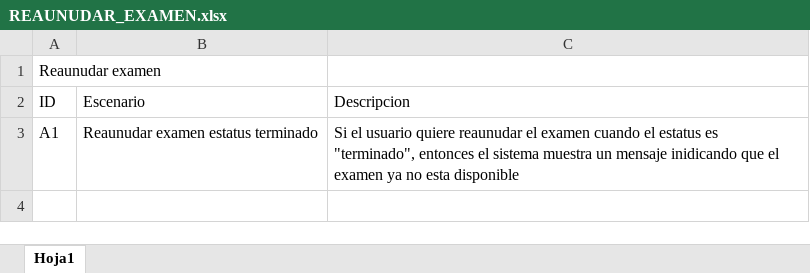
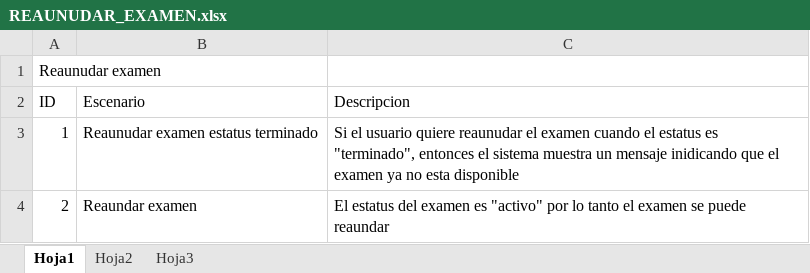
Before and after one commit to TheMindBreaker/DAW2020, an Excel workbook: Entrega 4/Pruebas/REAUNUDAR_EXAMEN.xlsx, sheet Hoja1, drawn as a sheet; values as stored, in another font and other column widths than the file's, no borders; the diff names each change by its address in the sheet, - before the commit and + after, or states it on an @@ line.

```diff
--- a/Entrega 4/Pruebas/REAUNUDAR_EXAMEN.xlsx (sheet Hoja1)
+++ b/Entrega 4/Pruebas/REAUNUDAR_EXAMEN.xlsx (sheet Hoja1)
+sheet tab: Hoja2
+sheet tab: Hoja3
-A3 (ID): A1
+A3 (ID): 1
+row 4: 2 | Reaundar examen | El estatus del examen es "activo" por lo tanto el examen se puede reaundar
```
Also changed, not shown: Entrega 4/Pruebas/CREAR_EXAMEN.xlsx, Entrega 4/Pruebas/INICIAR_EXAMEN.xlsx, 3 other files.
